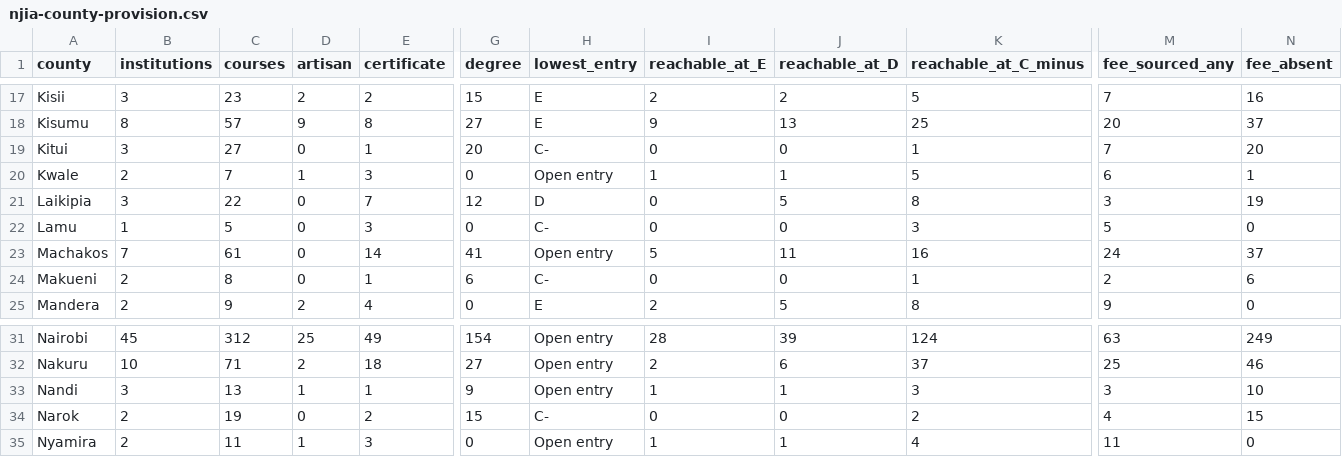
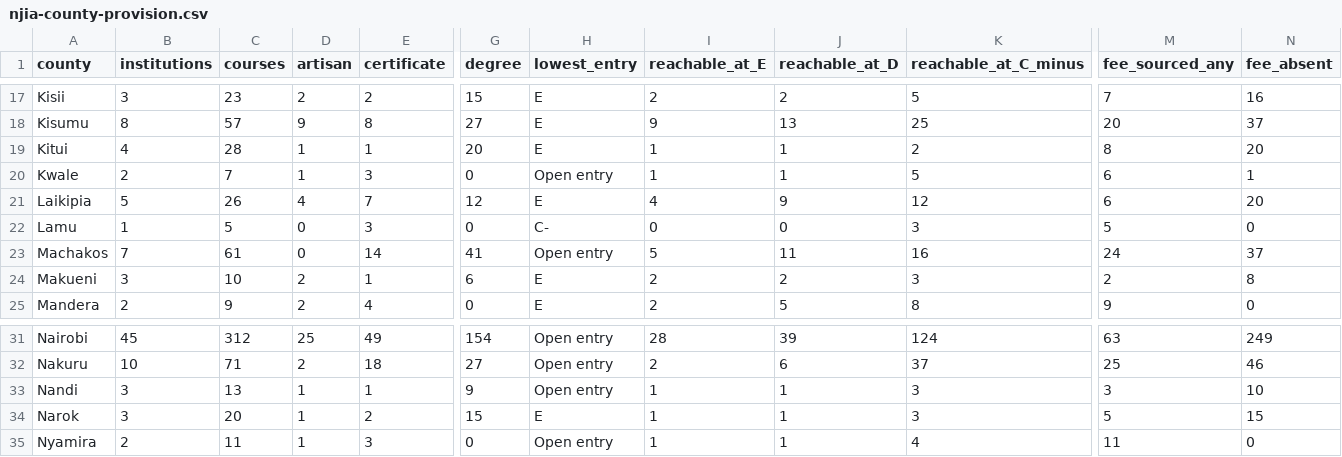
Before and after one commit to PapaDanico/Njia, a CSV file: analysis/njia-county-provision.csv, drawn as a sheet; only a part is shown, gaps mark what is left out; the diff covers the shown part only; the diff names each change by its address in the sheet, - before the commit and + after, or states it on an @@ line.

```diff
--- a/analysis/njia-county-provision.csv
+++ b/analysis/njia-county-provision.csv
-B19 (institutions): 3
+B19 (institutions): 4
-C19 (courses): 27
+C19 (courses): 28
-D19 (artisan): 0
+D19 (artisan): 1
-H19 (lowest_entry): C-
+H19 (lowest_entry): E
-I19 (reachable_at_E): 0
+I19 (reachable_at_E): 1
-J19 (reachable_at_D): 0
+J19 (reachable_at_D): 1
-K19 (reachable_at_C_minus): 1
+K19 (reachable_at_C_minus): 2
-M19 (fee_sourced_any): 7
+M19 (fee_sourced_any): 8
-B21 (institutions): 3
+B21 (institutions): 5
-C21 (courses): 22
+C21 (courses): 26
-D21 (artisan): 0
+D21 (artisan): 4
-H21 (lowest_entry): D
+H21 (lowest_entry): E
-I21 (reachable_at_E): 0
+I21 (reachable_at_E): 4
-J21 (reachable_at_D): 5
+J21 (reachable_at_D): 9
-K21 (reachable_at_C_minus): 8
+K21 (reachable_at_C_minus): 12
-M21 (fee_sourced_any): 3
+M21 (fee_sourced_any): 6
-N21 (fee_absent): 19
+N21 (fee_absent): 20
-B24 (institutions): 2
+B24 (institutions): 3
-C24 (courses): 8
+C24 (courses): 10
-D24 (artisan): 0
+D24 (artisan): 2
-H24 (lowest_entry): C-
+H24 (lowest_entry): E
-I24 (reachable_at_E): 0
+I24 (reachable_at_E): 2
-J24 (reachable_at_D): 0
+J24 (reachable_at_D): 2
-K24 (reachable_at_C_minus): 1
+K24 (reachable_at_C_minus): 3
-N24 (fee_absent): 6
+N24 (fee_absent): 8
-B34 (institutions): 2
+B34 (institutions): 3
-C34 (courses): 19
+C34 (courses): 20
-D34 (artisan): 0
+D34 (artisan): 1
-H34 (lowest_entry): C-
+H34 (lowest_entry): E
-I34 (reachable_at_E): 0
+I34 (reachable_at_E): 1
-J34 (reachable_at_D): 0
+J34 (reachable_at_D): 1
-K34 (reachable_at_C_minus): 2
+K34 (reachable_at_C_minus): 3
-M34 (fee_sourced_any): 4
+M34 (fee_sourced_any): 5
```
Also changed, not shown: 40 edited cells elsewhere in this file, 42 other files.
